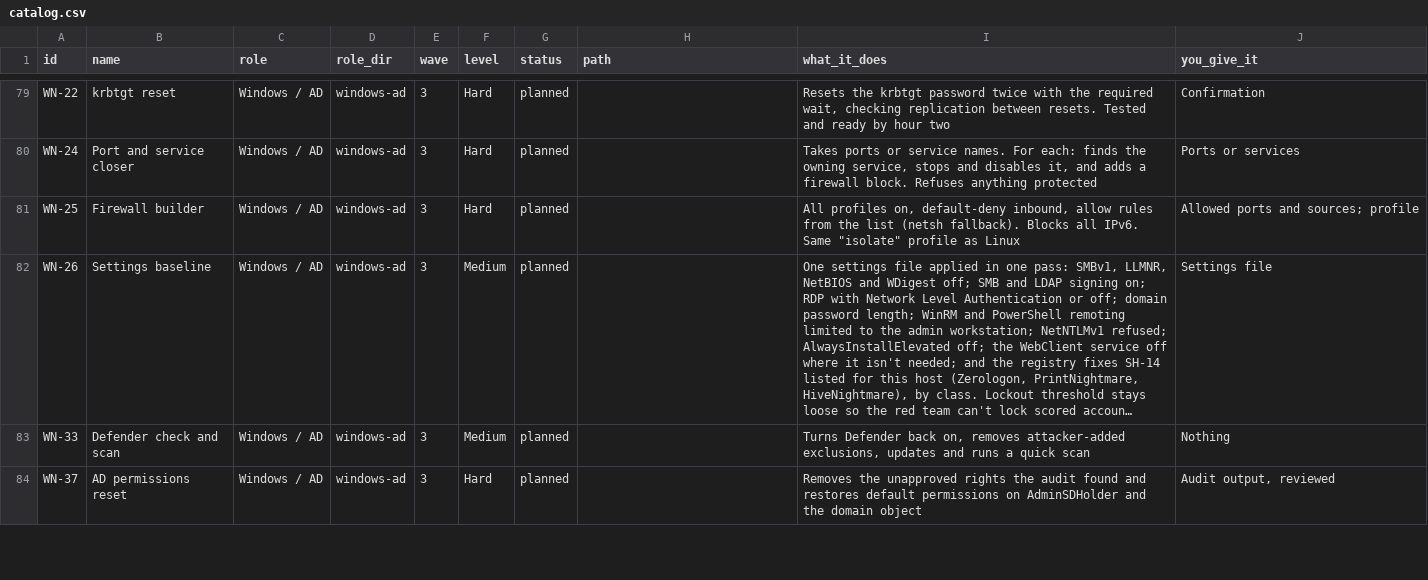
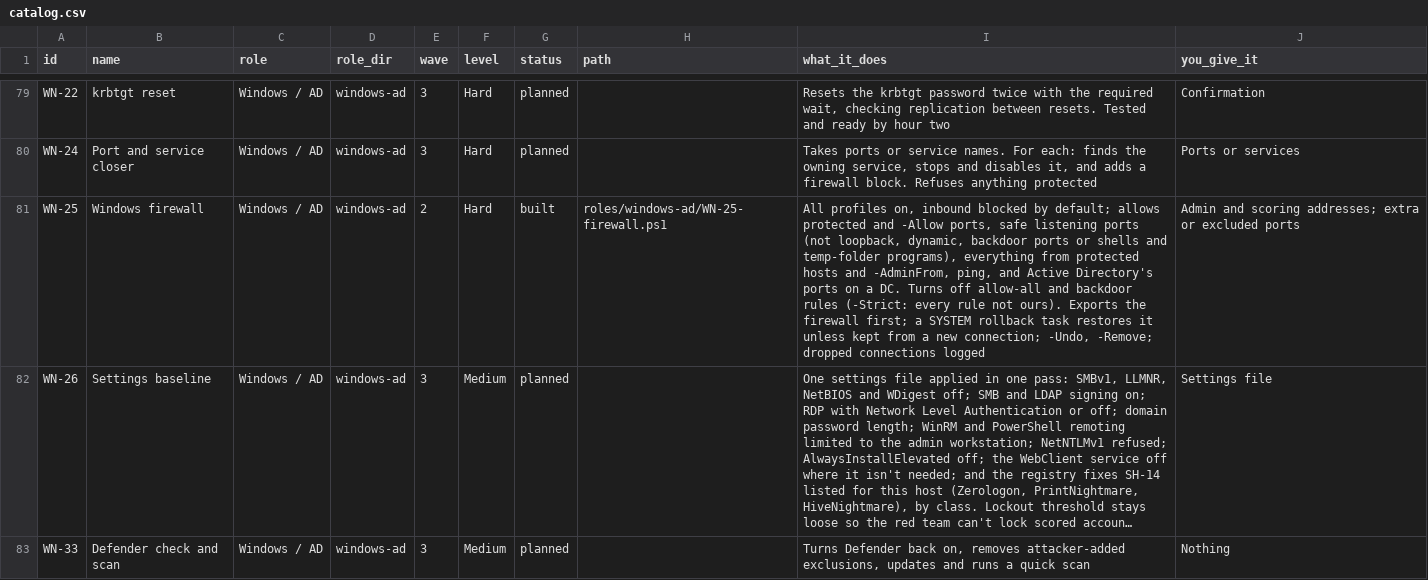
Before and after one commit to Terminality/sdgsdgsdg, a CSV file: docs/catalog.csv, drawn as a sheet; only a part is shown, gaps mark what is left out; the shorter side is filled out with more unchanged rows; long unchanged cells end in …; the diff names each change by its address in the sheet, - before the commit and + after, or states it on an @@ line.

```diff
--- a/docs/catalog.csv
+++ b/docs/catalog.csv
-B81 (name): Firewall builder
+B81 (name): Windows firewall
-E81 (wave): 3
+E81 (wave): 2
-G81 (status): planned
+G81 (status): built
-H81 (path): (empty)
+H81 (path): roles/windows-ad/WN-25-firewall.ps1
-I81 (what_it_does): …profiles on, default-deny inbound, allow rules from the list (netsh fallback). Blocks all IPv6. Same "isolate" profile as Linux
+I81 (what_it_does): …profiles on, inbound blocked by default; allows protected and -Allow ports, safe listening ports (not loopback, dynamic, backdoor ports or shells and temp-folder programs), everything from protected hosts and -AdminFrom, ping, and Active Directory's ports on a DC. Turns off allow-all and backdoor rules (-Strict: every rule not ours). Exports the firewall first; a SYSTEM rollback task restores it unless kept from a new connection; -Undo, -Remove; dropped connections logged
-J81 (you_give_it): Allowed ports and sources; profile
+J81 (you_give_it): Admin and scoring addresses; extra or excluded ports
```
Also changed, not shown: 7 other files.
